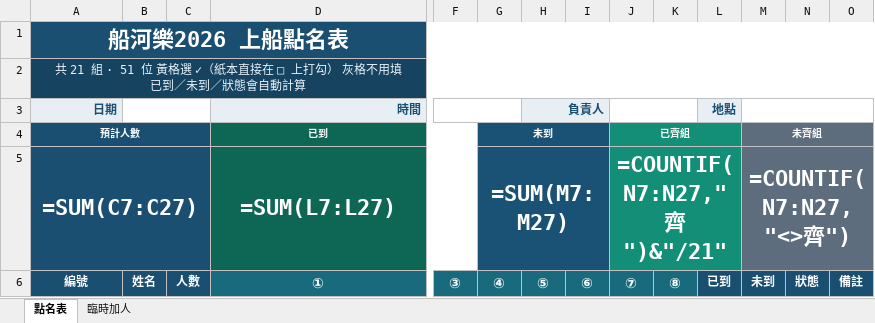
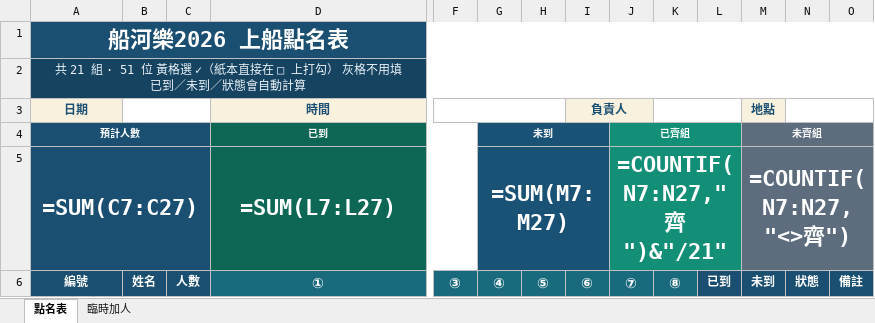
Before and after one commit to kayeekelly722/kellan, an Excel workbook: 船河樂2026_點名表.xlsx, sheet 點名表, drawn as a sheet; only a part is shown, gaps mark what is left out; values as stored, in another font and other column widths than the file's, no borders; formulas without a stored value are shown as written; conditional formats not drawn; the diff names each change by its address in the sheet, - before the commit and + after, or states it on an @@ line.

```diff
--- a/船河樂2026_點名表.xlsx (sheet 點名表)
+++ b/船河樂2026_點名表.xlsx (sheet 點名表)
-A3 alignment: right
+A3 alignment: center
-D3 alignment: right
+D3 alignment: center
-F3:G3 merged
+F3:H3 merged
-H3 (⑤): 負責人
+H3 (⑤): (empty)
-H3 fill: #E7EEF4
+H3 fill: none
-H3:I3 merged
-I3 (⑥): (empty)
+I3 (⑥): 負責人
+I3:J3 merged
-J3 fill: none
+J3 fill: #F8F1DE
-J3:K3 merged
+K3:L3 merged
-L3 (已到): 地點
+L3 (已到): (empty)
-L3 fill: #E7EEF4
+L3 fill: none
-M3 (未到): (empty)
+M3 (未到): 地點
-M3 fill: none
+M3 fill: #F8F1DE
-M3:O3 merged
+N3:O3 merged
```
Also changed, not shown: 1 other file.
